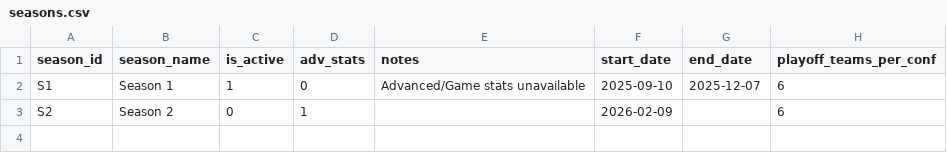
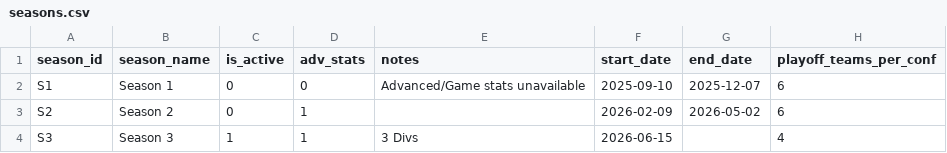
Before and after one commit to SundinWCPL/WCPL, a CSV file: data/seasons.csv, drawn as a sheet.

```diff
--- a/data/seasons.csv
+++ b/data/seasons.csv
@@ -1,3 +1,4 @@
 season_id,season_name,is_active,adv_stats,notes,start_date,end_date,playoff_teams_per_conf
-S1,Season 1,1,0,Advanced/Game stats unavailable,2025-09-10,2025-12-07,6
-S2,Season 2,0,1,,2026-02-09,,6
+S1,Season 1,0,0,Advanced/Game stats unavailable,2025-09-10,2025-12-07,6
+S2,Season 2,0,1,,2026-02-09,2026-05-02,6
+S3,Season 3,1,1,3 Divs,2026-06-15,,4
```
Also changed, not shown: data/S2/schedule.csv, 36 other files.
